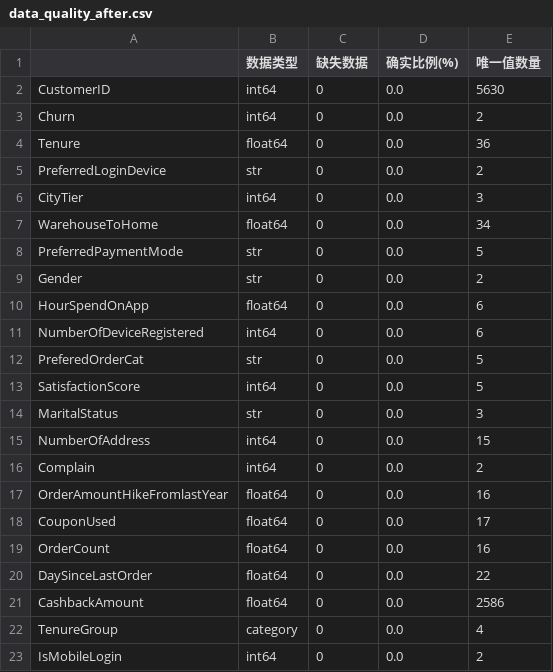
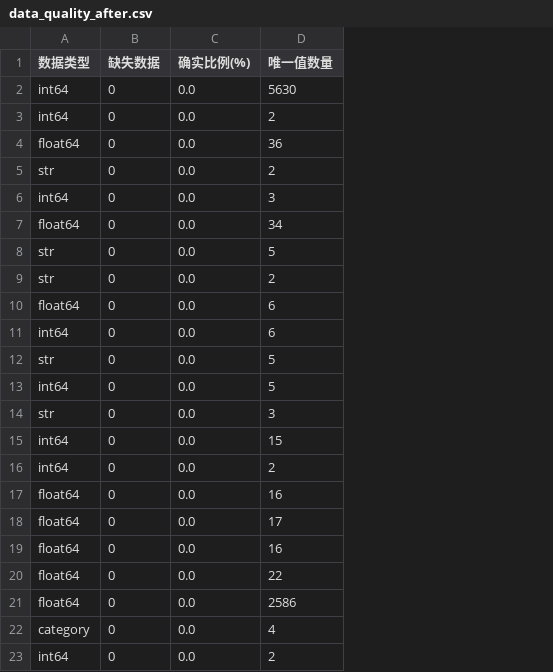
Before and after one commit to 24012415/muc-commerce-2-24012415, a CSV file: output/day04_project/data_quality_after.csv, drawn as a sheet; the diff names each change by its address in the sheet, - before the commit and + after, or states it on an @@ line.

Commit message:
complete day04 project analysis

```diff
--- a/output/day04_project/data_quality_after.csv
+++ b/output/day04_project/data_quality_after.csv
-column A, rows 2-23: CustomerID | Churn | Tenure | PreferredLoginDevice | CityTier | WarehouseToHome | PreferredPaymentMode | Gender | HourSpendOnApp | NumberOfDeviceRegistered | PreferedOrderCat | SatisfactionScore | MaritalStatus | NumberOfAddress | Complain | OrderAmountHikeFromlastYear | CouponUsed | OrderCount | DaySinceLastOrder | CashbackAmount | TenureGroup | IsMobileLogin
```
Also changed, not shown: output/day04_project/data_quality_before.csv, 1 other file.
